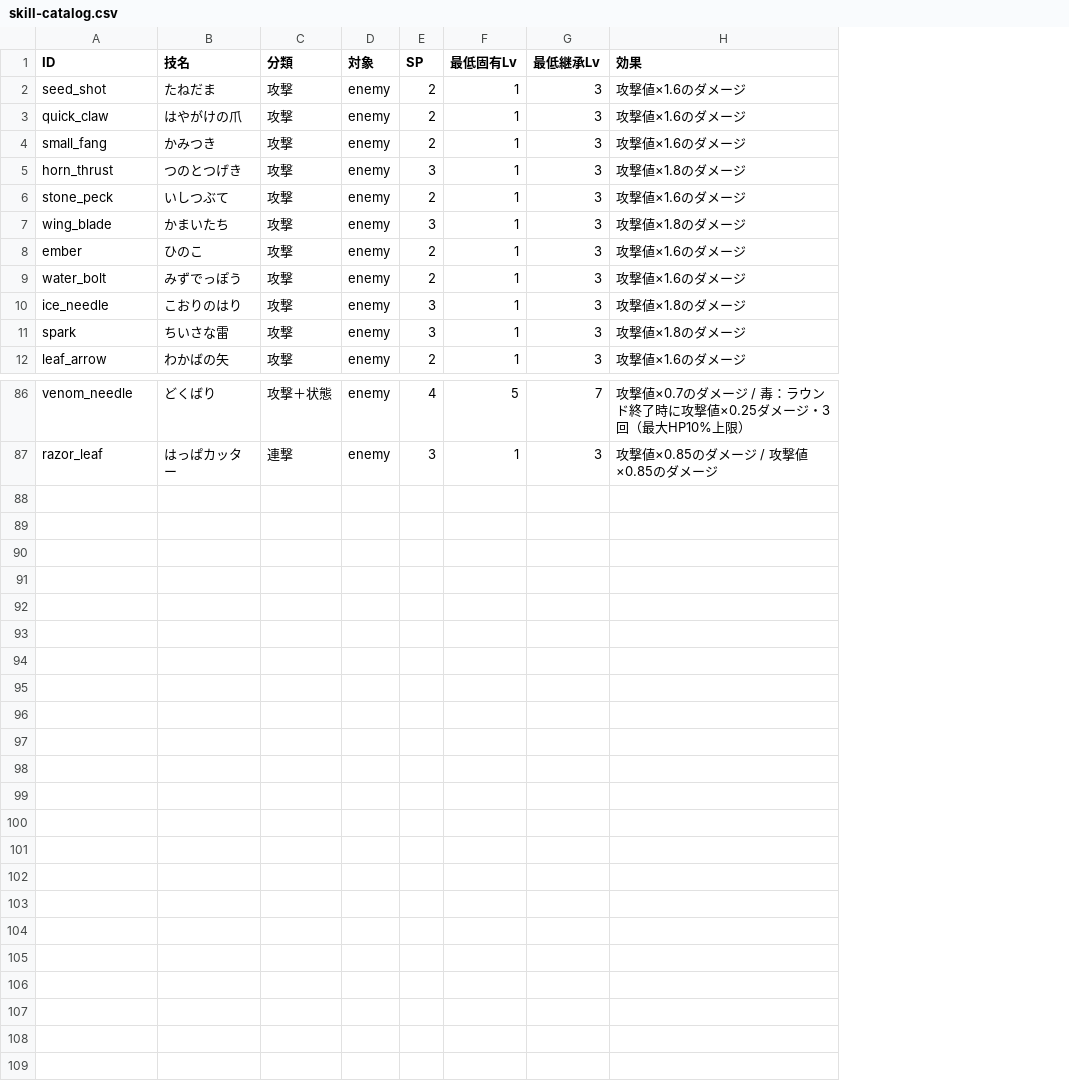
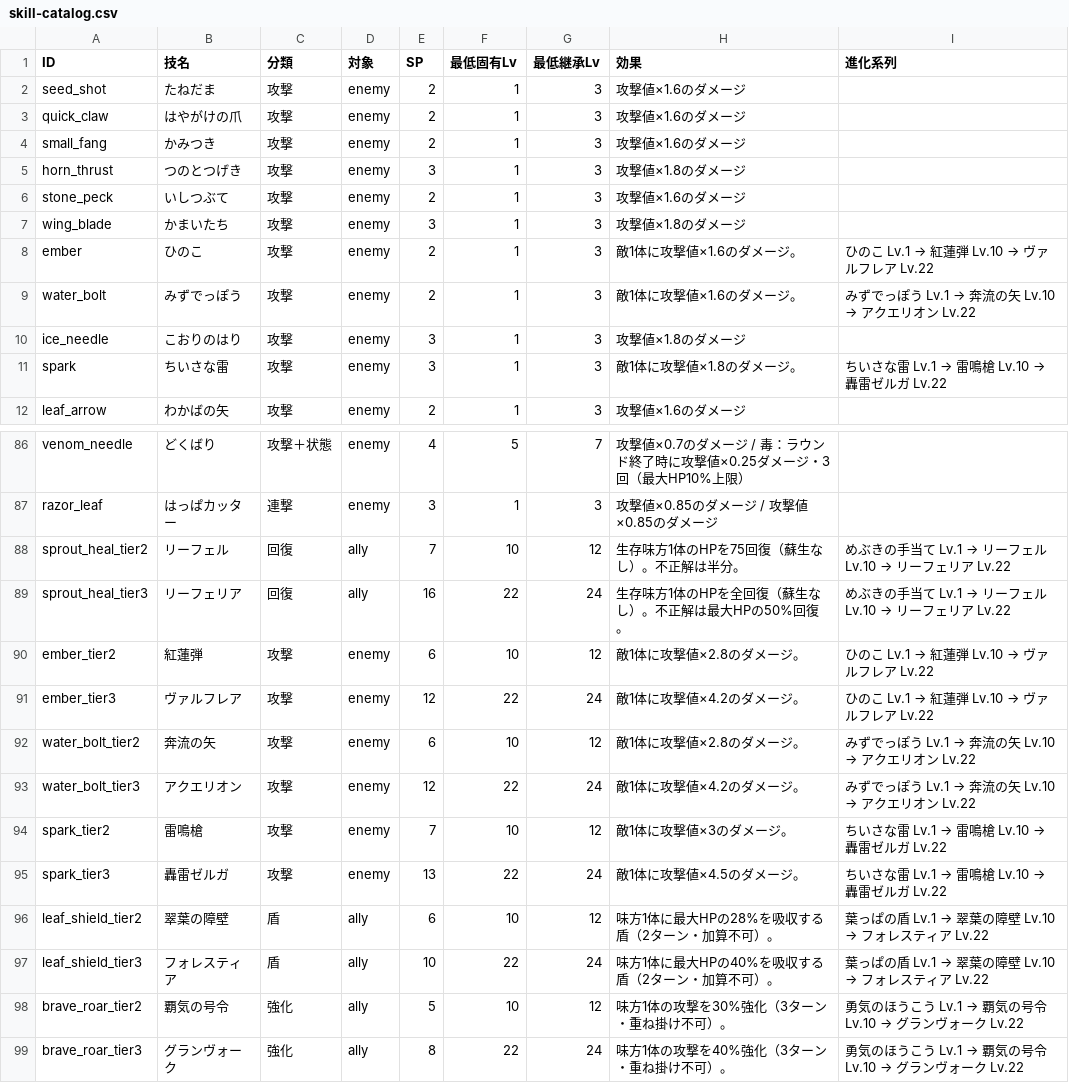
Before and after one commit to tatsuya0726/wordbound-realms, a CSV file: docs/skill-catalog.csv, drawn as a sheet; only a part is shown, gaps mark what is left out; the diff covers the shown part only; the diff names each change by its address in the sheet, - before the commit and + after, or states it on an @@ line.

Commit message:
Evolve skill series, refine monster names and adopt regal demonlord art

```diff
--- a/docs/skill-catalog.csv
+++ b/docs/skill-catalog.csv
+column I (進化系列), rows 8-11: ひのこ Lv.1 → 紅蓮弾 Lv.10 → ヴァルフレア Lv.22 | みずでっぽう Lv.1 → 奔流の矢 Lv.10 → アクエリオン Lv.22 |  | ちいさな雷 Lv.1 → 雷鳴槍 Lv.10 → 轟雷ゼルガ Lv.22
-H8:H9 (効果): 攻撃値×1.6のダメージ
+H8:H9 (効果): 敵1体に攻撃値×1.6のダメージ。
-H11 (効果): 攻撃値×1.8のダメージ
+H11 (効果): 敵1体に攻撃値×1.8のダメージ。
+row 88: sprout_heal_tier2 | リーフェル | 回復 | ally | 7 | 10 | 12 | 生存味方1体のHPを75回復（蘇生なし）。不正解は半分。 | めぶきの手当て Lv.1 → リーフェル Lv.10 → リーフェリア Lv.22
+row 89: sprout_heal_tier3 | リーフェリア | 回復 | ally | 16 | 22 | 24 | 生存味方1体のHPを全回復（蘇生なし）。不正解は最大HPの50%回復。 | めぶきの手当て Lv.1 → リーフェル Lv.10 → リーフェリア Lv.22
+row 90: ember_tier2 | 紅蓮弾 | 攻撃 | enemy | 6 | 10 | 12 | 敵1体に攻撃値×2.8のダメージ。 | ひのこ Lv.1 → 紅蓮弾 Lv.10 → ヴァルフレア Lv.22
+row 91: ember_tier3 | ヴァルフレア | 攻撃 | enemy | 12 | 22 | 24 | 敵1体に攻撃値×4.2のダメージ。 | ひのこ Lv.1 → 紅蓮弾 Lv.10 → ヴァルフレア Lv.22
+row 92: water_bolt_tier2 | 奔流の矢 | 攻撃 | enemy | 6 | 10 | 12 | 敵1体に攻撃値×2.8のダメージ。 | みずでっぽう Lv.1 → 奔流の矢 Lv.10 → アクエリオン Lv.22
+row 93: water_bolt_tier3 | アクエリオン | 攻撃 | enemy | 12 | 22 | 24 | 敵1体に攻撃値×4.2のダメージ。 | みずでっぽう Lv.1 → 奔流の矢 Lv.10 → アクエリオン Lv.22
+row 94: spark_tier2 | 雷鳴槍 | 攻撃 | enemy | 7 | 10 | 12 | 敵1体に攻撃値×3のダメージ。 | ちいさな雷 Lv.1 → 雷鳴槍 Lv.10 → 轟雷ゼルガ Lv.22
+row 95: spark_tier3 | 轟雷ゼルガ | 攻撃 | enemy | 13 | 22 | 24 | 敵1体に攻撃値×4.5のダメージ。 | ちいさな雷 Lv.1 → 雷鳴槍 Lv.10 → 轟雷ゼルガ Lv.22
+row 96: leaf_shield_tier2 | 翠葉の障壁 | 盾 | ally | 6 | 10 | 12 | 味方1体に最大HPの28%を吸収する盾（2ターン・加算不可）。 | 葉っぱの盾 Lv.1 → 翠葉の障壁 Lv.10 → フォレスティア Lv.22
+row 97: leaf_shield_tier3 | フォレスティア | 盾 | ally | 10 | 22 | 24 | 味方1体に最大HPの40%を吸収する盾（2ターン・加算不可）。 | 葉っぱの盾 Lv.1 → 翠葉の障壁 Lv.10 → フォレスティア Lv.22
+row 98: brave_roar_tier2 | 覇気の号令 | 強化 | ally | 5 | 10 | 12 | 味方1体の攻撃を30%強化（3ターン・重ね掛け不可）。 | 勇気のほうこう Lv.1 → 覇気の号令 Lv.10 → グランヴォーク Lv.22
+row 99: brave_roar_tier3 | グランヴォーク | 強化 | ally | 8 | 22 | 24 | 味方1体の攻撃を40%強化（3ターン・重ね掛け不可）。 | 勇気のほうこう Lv.1 → 覇気の号令 Lv.10 → グランヴォーク Lv.22
```
Also changed, not shown: 3 edited cells elsewhere in this file, docs/species-skills.csv, 25 other files.
